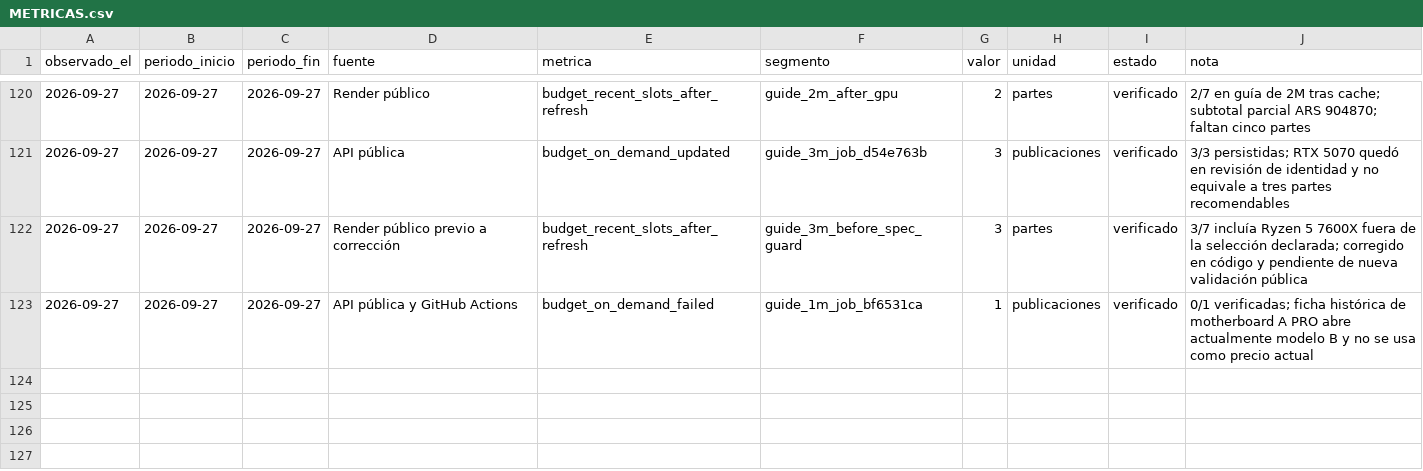
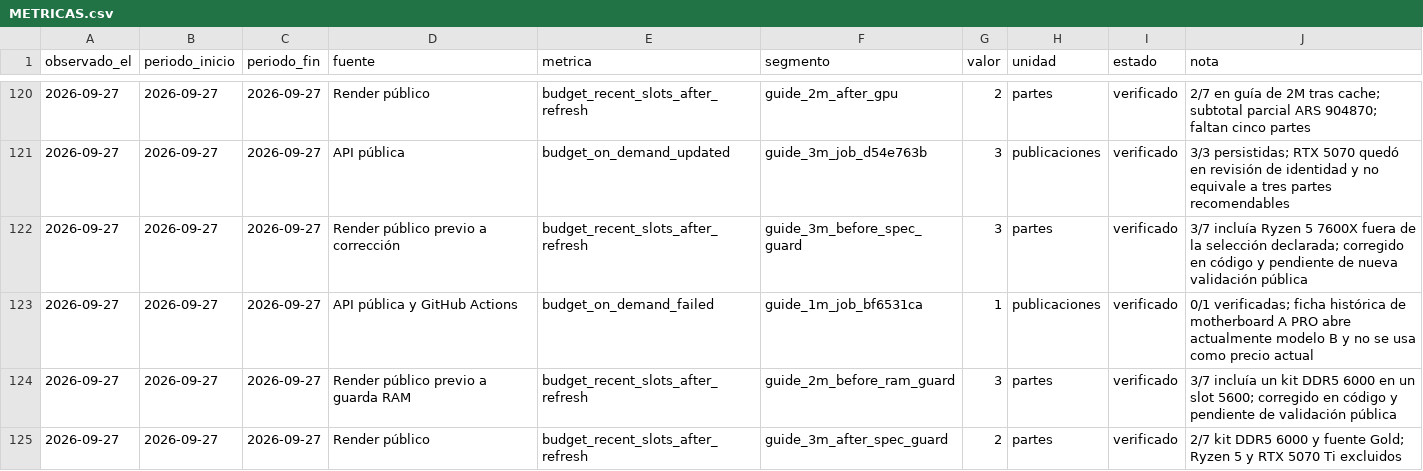
Before and after one commit to john2k2/comparador-hardware-argentina, a CSV file: docs/reports/crecimiento-2026-09-12/METRICAS.csv, drawn as a sheet; only a part is shown, gaps mark what is left out.

Commit message:
fix(guides): require declared RAM kit and speed

```diff
--- a/docs/reports/crecimiento-2026-09-12/METRICAS.csv
+++ b/docs/reports/crecimiento-2026-09-12/METRICAS.csv
@@ -123 +123,3 @@ observado_el,periodo_inicio,periodo_fin,fuente,metrica,segmento,valor,unidad,est
 2026-09-27,2026-09-27,2026-09-27,API pública y GitHub Actions,budget_on_demand_failed,guide_1m_job_bf6531ca,1,publicaciones,verificado,0/1 verificadas; ficha histórica de motherboard A PRO abre actualmente modelo B y no se usa como precio actual
+2026-09-27,2026-09-27,2026-09-27,Render público previo a guarda RAM,budget_recent_slots_after_refresh,guide_2m_before_ram_guard,3,partes,verificado,3/7 incluía un kit DDR5 6000 en un slot 5600; corregido en código y pendiente de validación pública
+2026-09-27,2026-09-27,2026-09-27,Render público,budget_recent_slots_after_refresh,guide_3m_after_spec_guard,2,partes,verificado,2/7 kit DDR5 6000 y fuente Gold; Ryzen 5 y RTX 5070 Ti excluidos
```
Also changed, not shown: 4 other files.
